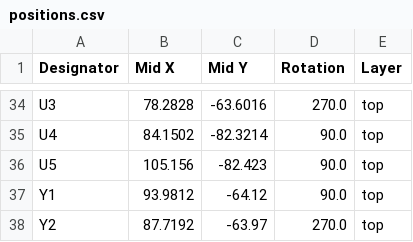
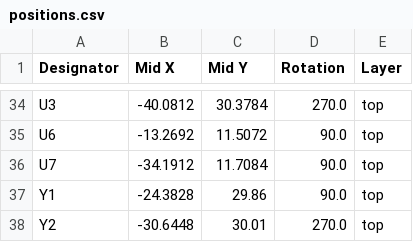
Before and after one commit to leocelente/duplex_radio_module, a CSV file: production/positions.csv, drawn as a sheet; only a part is shown, gaps mark what is left out; removed rows and columns are numbered as before the commit, all else as after; the diff covers the shown part only; the diff names each change by its address in the sheet, - before the commit and + after, or states it on an @@ line.

```diff
--- a/production/positions.csv
+++ b/production/positions.csv
-B34 (Mid X): 78.2828
+B34 (Mid X): -40.0812
-C34 (Mid Y): -63.6016
+C34 (Mid Y): 30.3784
-row 35: U4 | 84.1502 | -82.3214 | 90.0 | top
-row 36: U5 | 105.156 | -82.423 | 90.0 | top
+row 35: U6 | -13.2692 | 11.5072 | 90.0 | top
+row 36: U7 | -34.1912 | 11.7084 | 90.0 | top
-B37 (Mid X): 93.9812
+B37 (Mid X): -24.3828
-C37 (Mid Y): -64.12
+C37 (Mid Y): 29.86
-B38 (Mid X): 87.7192
+B38 (Mid X): -30.6448
-C38 (Mid Y): -63.97
+C38 (Mid Y): 30.01
```
Also changed, not shown: 64 edited cells elsewhere in this file, production/bom.csv, production/designators.csv, 10 other files.
